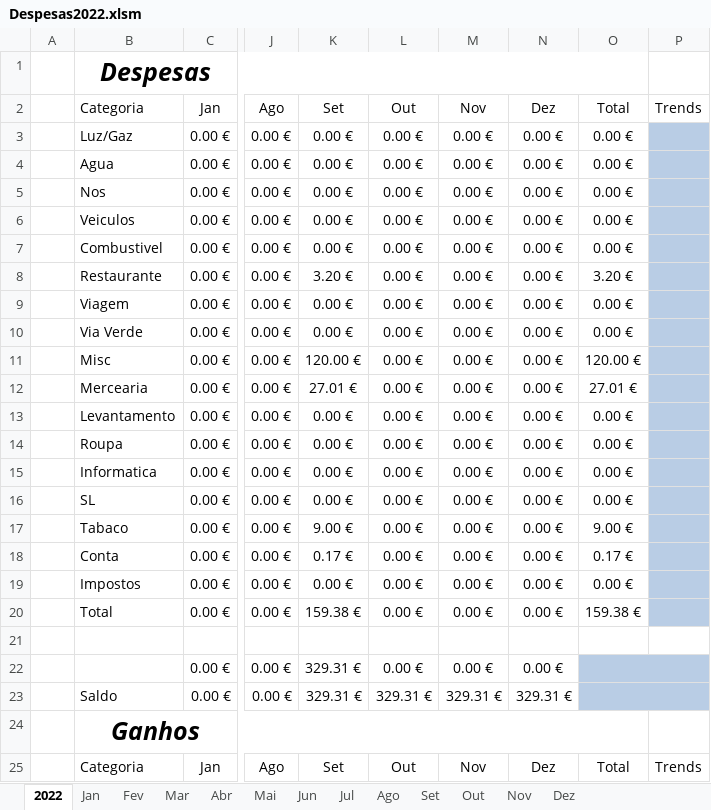
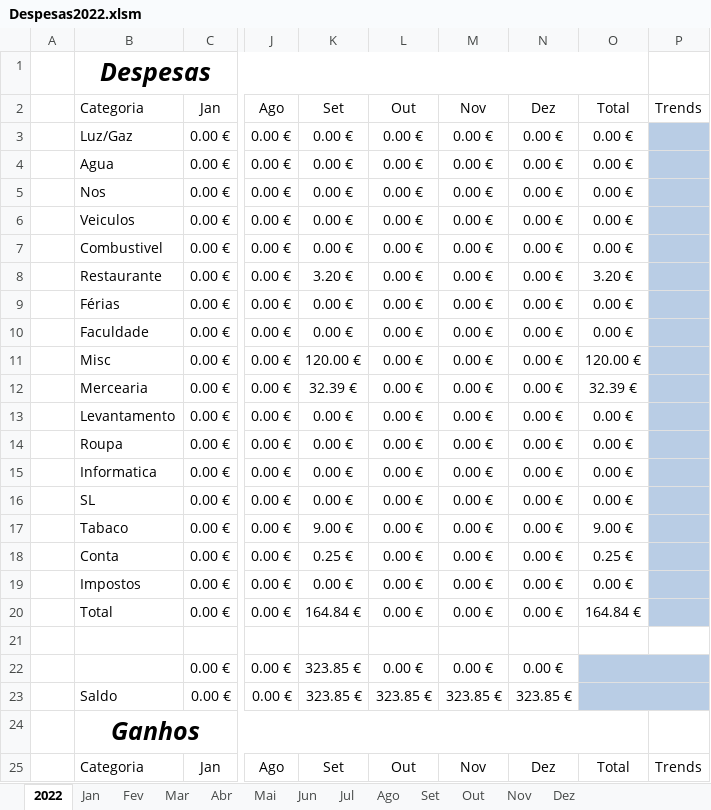
Before and after one commit to luisccalves/Inventory, an Excel workbook: Despesas2022.xlsm, sheet 2022, drawn as a sheet; only a part is shown, gaps mark what is left out; values as stored, in another font and other column widths than the file's, no borders; charts and pictures and conditional formats and table styles not drawn; the diff names each change by its address in the sheet, - before the commit and + after, or states it on an @@ line.

```diff
--- a/Despesas2022.xlsm (sheet 2022)
+++ b/Despesas2022.xlsm (sheet 2022)
-B9 (Categoria): Viagem
+B9 (Categoria): Férias
-B10 (Categoria): Via Verde
+B10 (Categoria): Faculdade
-K12 (Set): 27.01 €
+K12 (Set): 32.39 €
-O12 (Total): 27.01 €
+O12 (Total): 32.39 €
-K18 (Set): 0.17 €
+K18 (Set): 0.25 €
-O18 (Total): 0.17 €
+O18 (Total): 0.25 €
-K20 (Set): 159.38 €
+K20 (Set): 164.84 €
-O20 (Total): 159.38 €
+O20 (Total): 164.84 €
-K22:K23 (Set): 329.31 €
+K22:K23 (Set): 323.85 €
-L23 (Out): 329.31 €
+L23 (Out): 323.85 €
-M23 (Nov): 329.31 €
+M23 (Nov): 323.85 €
-N23 (Dez): 329.31 €
+N23 (Dez): 323.85 €
```
Also changed, not shown: sheet Set, charts or pictures.
